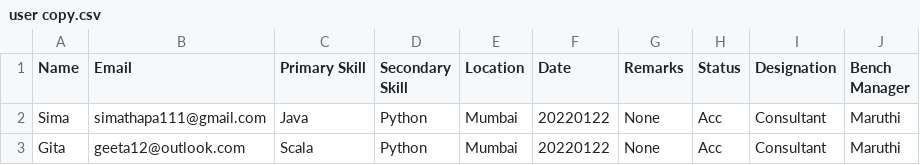
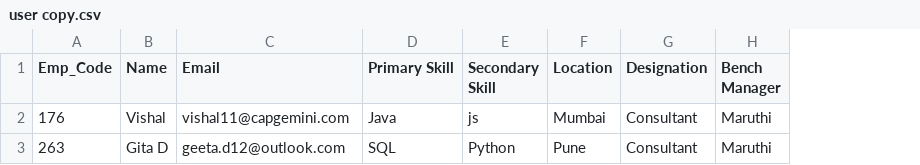
Before and after one commit to anushbhatia/Resource_Tracker, a CSV file: employee_register/user copy.csv, drawn as a sheet; removed rows and columns are numbered as before the commit, all else as after; the diff names each change by its address in the sheet, - before the commit and + after, or states it on an @@ line.

```diff
--- a/employee_register/user copy.csv
+++ b/employee_register/user copy.csv
+column A (Emp_Code), rows 2-3: 176 | 263
-column F (Date), rows 2-3: 20220122 | 20220122
-column G (Remarks), rows 2-3: None | None
-column H (Status), rows 2-3: Acc | Acc
-B2 (Name): Sima
+B2 (Name): Vishal
-C2 (Email): simathapa111@gmail.com
+C2 (Email): vishal11@capgemini.com
-E2 (Secondary Skill): Python
+E2 (Secondary Skill): js
-B3 (Name): Gita
+B3 (Name): Gita D
-C3 (Email): geeta12@outlook.com
+C3 (Email): geeta.d12@outlook.com
-D3 (Primary Skill): Scala
+D3 (Primary Skill): SQL
-F3 (Location): Mumbai
+F3 (Location): Pune
```
Also changed, not shown: employee_register/user.csv, 6 other files.
